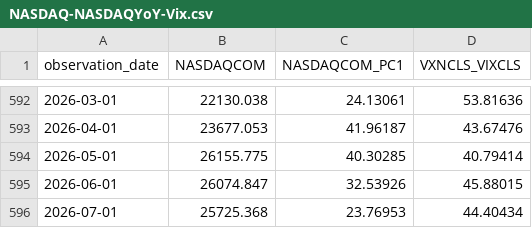
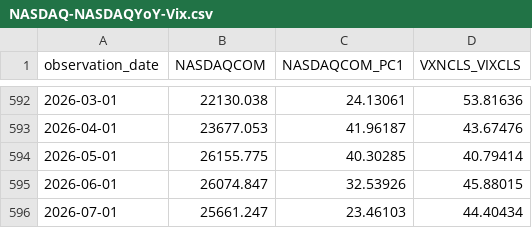
Before and after one commit to oowuyueco/pub, a CSV file: us/NASDAQ-NASDAQYoY-Vix.csv, drawn as a sheet; only a part is shown, gaps mark what is left out.

```diff
--- a/us/NASDAQ-NASDAQYoY-Vix.csv
+++ b/us/NASDAQ-NASDAQYoY-Vix.csv
@@ -595,2 +595,2 @@ observation_date,NASDAQCOM,NASDAQCOM_PC1,VXNCLS_VIXCLS
 2026-06-01,26074.847,32.53926,45.88015
-2026-07-01,25725.368,23.76953,44.40434
+2026-07-01,25661.247,23.46103,44.40434
```
Also changed, not shown: 8 other files.
